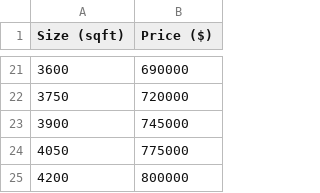
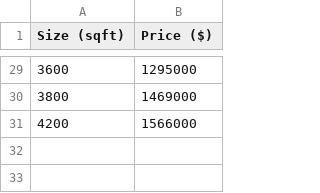
Before and after one commit to rgwhite210/cs113-housing-price-prediction, a CSV file: housing_data.csv, drawn as a sheet; only a part is shown, gaps mark what is left out; the diff covers the shown part only.

Commit message:
update housing data and add user guidance

```diff
--- a/housing_data.csv
+++ b/housing_data.csv
@@ -21,5 +29,3 @@ Size (sqft),Price ($)
-3600,690000
-3750,720000
-3900,745000
-4050,775000
-4200,800000
+3600,1295000
+3800,1469000
+4200,1566000
```
Also changed, not shown: 18 added rows, 10 removed rows and 9 edited cells elsewhere in this file, 1 other file.
